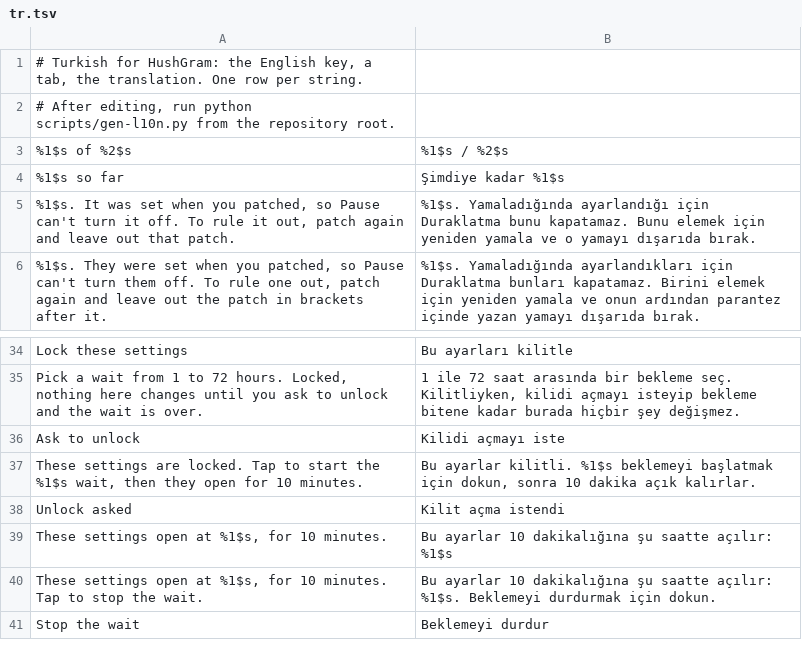
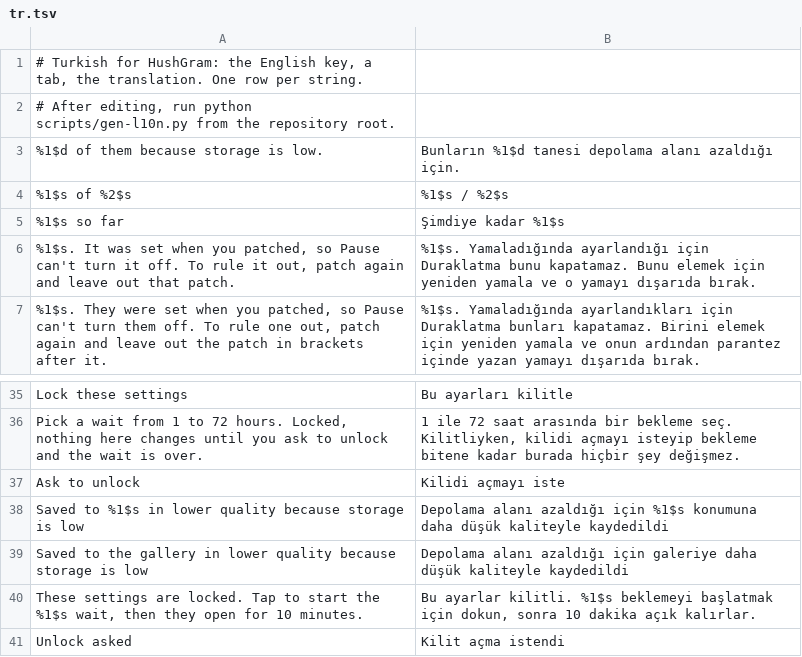
Before and after one commit to SysAdminDoc/HushGram, a TSV file: extensions/shared/library/src/main/l10n/tr.tsv, drawn as a sheet; only a part is shown, gaps mark what is left out; the shorter side is filled out with more unchanged rows.

Commit message:
fix(download): say low storage when a save falls back to lower quality
When a DASH save has no room for its tracks and drops to a smaller single file,
the toast and the carousel summary now name low storage as the reason instead
of only saying the quality is lower than on Instagram.

Refs #348

```diff
--- a/extensions/shared/library/src/main/l10n/tr.tsv
+++ b/extensions/shared/library/src/main/l10n/tr.tsv
@@ -2,2 +2,3 @@
 # After editing, run python scripts/gen-l10n.py from the repository root.
+%1$d of them because storage is low.	Bunların %1$d tanesi depolama alanı azaldığı için.
 %1$s of %2$s	%1$s / %2$s
@@ -36,2 +37,4 @@ Pick a wait from 1 to 72 hours. Locked, nothing here changes until you ask to un
 Ask to unlock	Kilidi açmayı iste
+Saved to %1$s in lower quality because storage is low	Depolama alanı azaldığı için %1$s konumuna daha düşük kaliteyle kaydedildi
+Saved to the gallery in lower quality because storage is low	Depolama alanı azaldığı için galeriye daha düşük kaliteyle kaydedildi
 These settings are locked. Tap to start the %1$s wait, then they open for 10 minutes.	Bu ayarlar kilitli. %1$s beklemeyi başlatmak için dokun, sonra 10 dakika açık kalırlar.
```
Also changed, not shown: extensions/shared/library/src/main/l10n/de.tsv, extensions/shared/library/src/main/l10n/in.tsv, 11 other files.
